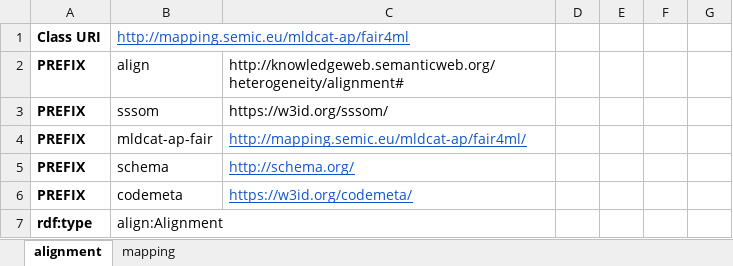
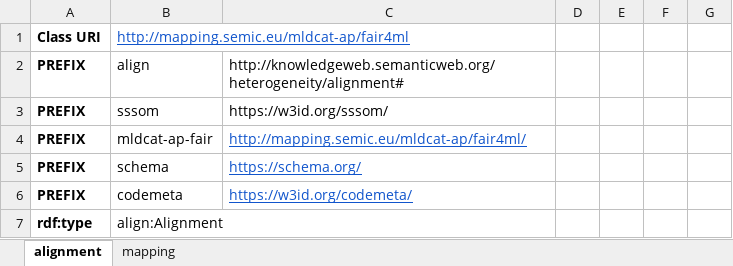
Before and after one commit to SEMICeu/Semantic-Mappings, an Excel workbook: MLDCAT-AP/FAIR4ML/Alignment-MLDCAT-AP-2.1.0-FAIR4ML.xlsm, sheet alignment, drawn as a sheet; only a part is shown; values as stored, in another font and other column widths than the file's, no borders; the diff names each change by its address in the sheet, - before the commit and + after, or states it on an @@ line.

Commit message:
update schema.org to https

```diff
--- a/MLDCAT-AP/FAIR4ML/Alignment-MLDCAT-AP-2.1.0-FAIR4ML.xlsm (sheet alignment)
+++ b/MLDCAT-AP/FAIR4ML/Alignment-MLDCAT-AP-2.1.0-FAIR4ML.xlsm (sheet alignment)
-C5: http://schema.org/
+C5: https://schema.org/
```
Also changed, not shown: sheet mapping, MLDCAT-AP/ML Croissant/Alignment-MLDCAT-AP-2.1.0-ML-Croissant.xlsm, 2 other files.
